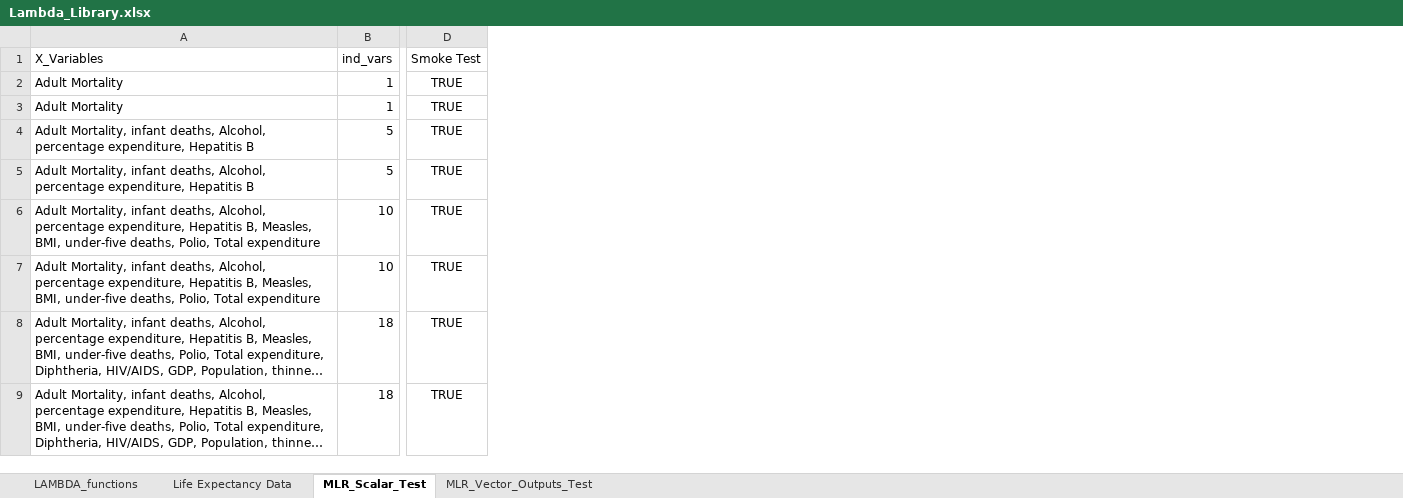
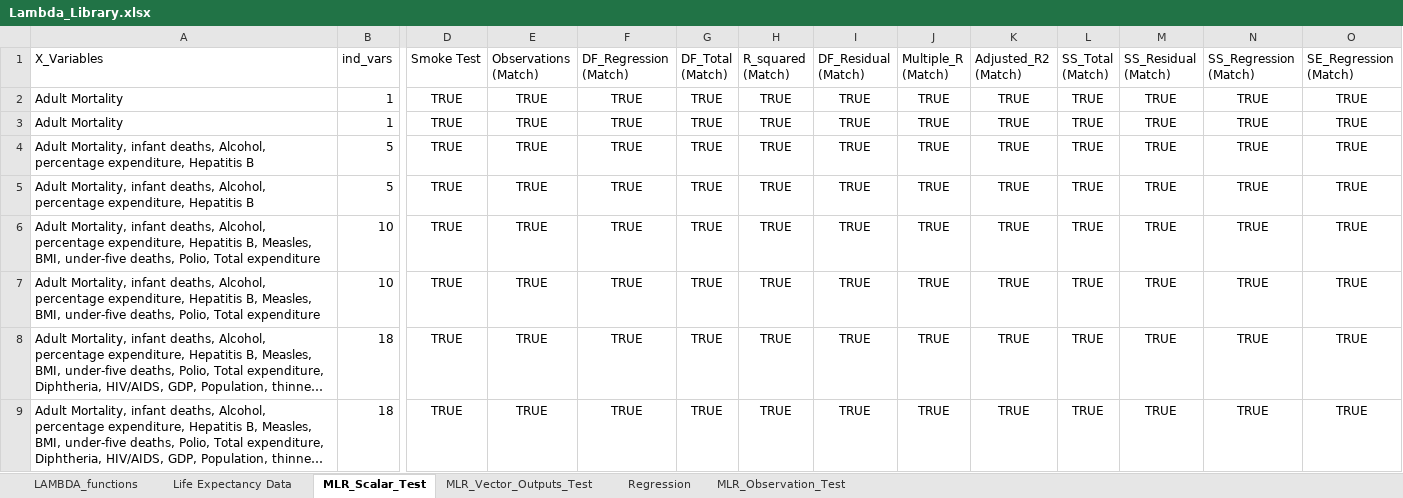
Before and after one commit to colodnerdata/Statistical_Analysis_Lambda_Catalog, an Excel workbook: Lambda_Library.xlsx, sheet MLR_Scalar_Test, drawn as a sheet; only a part is shown, gaps mark what is left out; long unchanged cells end in …; values as stored, in another font and other column widths than the file's, no borders; table styles not drawn; the diff names each change by its address in the sheet, - before the commit and + after, or states it on an @@ line.

Commit message:
Refactor regression output functions and update lambda formulas
- Updated lambda functions in `lambda_functions.json` to simplify calculations and improve readability.
- Refactored `inspect_test_sheets.py` to enhance layout constants and streamline column management.
- Deleted `write_regression_output.py` and migrated its functionality to `write_sheet_regression.py` for better organization.
- Added new `write_sheet_regression.py` to handle regression sheet creation and management, ensuring consistency with existing tools.

```diff
--- a/Lambda_Library.xlsx (sheet MLR_Scalar_Test)
+++ b/Lambda_Library.xlsx (sheet MLR_Scalar_Test)
+sheet tab: Regression
+sheet tab: MLR_Observation_Test
@@ column E (Observations (Match)) unhidden, rows 2-9: all TRUE @@
@@ column F (DF_Regression (Match)) unhidden, rows 2-9: all TRUE @@
@@ column G (DF_Total (Match)) unhidden, rows 2-9: all TRUE @@
@@ column H (R_squared (Match)) unhidden, rows 2-9: all TRUE @@
@@ column I (DF_Residual (Match)) unhidden, rows 2-9: all TRUE @@
@@ column J (Multiple_R (Match)) unhidden, rows 2-9: all TRUE @@
@@ column K (Adjusted_R2 (Match)) unhidden, rows 2-9: all TRUE @@
@@ column L (SS_Total (Match)) unhidden, rows 2-9: all TRUE @@
@@ column M (SS_Residual (Match)) unhidden, rows 2-9: all TRUE @@
@@ column N (SS_Regression (Match)) unhidden, rows 2-9: all TRUE @@
@@ column O (SE_Regression (Match)) unhidden, rows 2-9: all TRUE @@
```
Also changed, not shown: sheet LAMBDA_functions, 9 other files.
